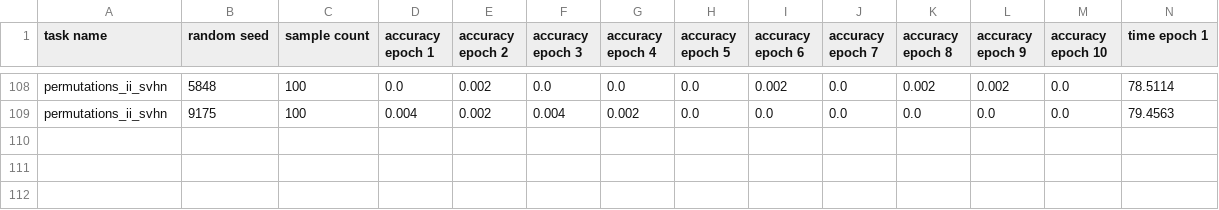
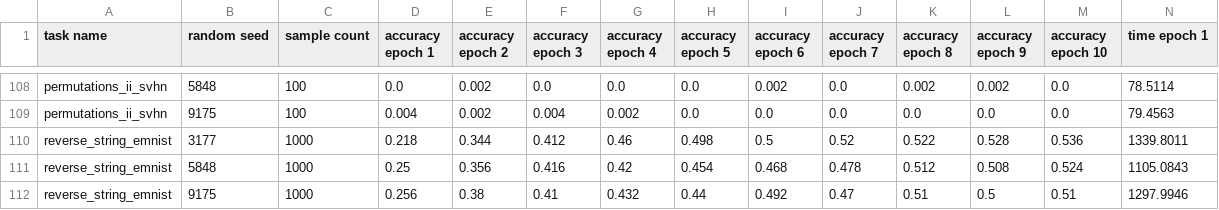
Before and after one commit to alaiasolkobreslin/ISED, a CSV file: generation-pipeline/leetcode.csv, drawn as a sheet; only a part is shown, gaps mark what is left out; rows hold the shown columns only; the diff names each change by its address in the sheet, - before the commit and + after, or states it on an @@ line.

Commit message:
reverse string

```diff
--- a/generation-pipeline/leetcode.csv
+++ b/generation-pipeline/leetcode.csv
+row 110: reverse_string_emnist | 3177 | 1000 | 0.218 | 0.344 | 0.412 | 0.46 | 0.498 | 0.5 | 0.52 | 0.522 | 0.528 | 0.536 | 1339.8011
+row 111: reverse_string_emnist | 5848 | 1000 | 0.25 | 0.356 | 0.416 | 0.42 | 0.454 | 0.468 | 0.478 | 0.512 | 0.508 | 0.524 | 1105.0843
+row 112: reverse_string_emnist | 9175 | 1000 | 0.256 | 0.38 | 0.41 | 0.432 | 0.44 | 0.492 | 0.47 | 0.51 | 0.5 | 0.51 | 1297.9946
```
